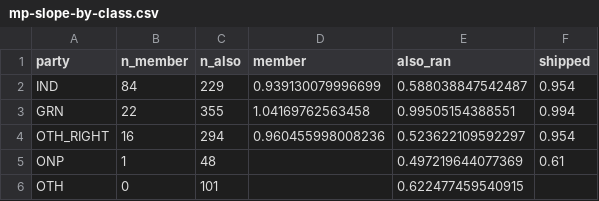
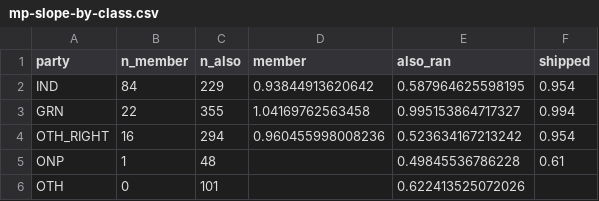
Before and after one commit to peteowen1/auspol, a CSV file: output/mp-slope-by-class.csv, drawn as a sheet.

```diff
--- a/output/mp-slope-by-class.csv
+++ b/output/mp-slope-by-class.csv
@@ -1,6 +1,6 @@
 party,n_member,n_also,member,also_ran,shipped
-IND,84,229,0.939130079996699,0.588038847542487,0.954
-GRN,22,355,1.04169762563458,0.99505154388551,0.994
-OTH_RIGHT,16,294,0.960455998008236,0.523622109592297,0.954
-ONP,1,48,,0.497219644077369,0.61
-OTH,0,101,,0.622477459540915,
+IND,84,229,0.93844913620642,0.587964625598195,0.954
+GRN,22,355,1.04169762563458,0.995153864717327,0.994
+OTH_RIGHT,16,294,0.960455998008236,0.523634167213242,0.954
+ONP,1,48,,0.49845536786228,0.61
+OTH,0,101,,0.622413525072026,
```
Also changed, not shown: output/mp-slope-pooled.csv.
